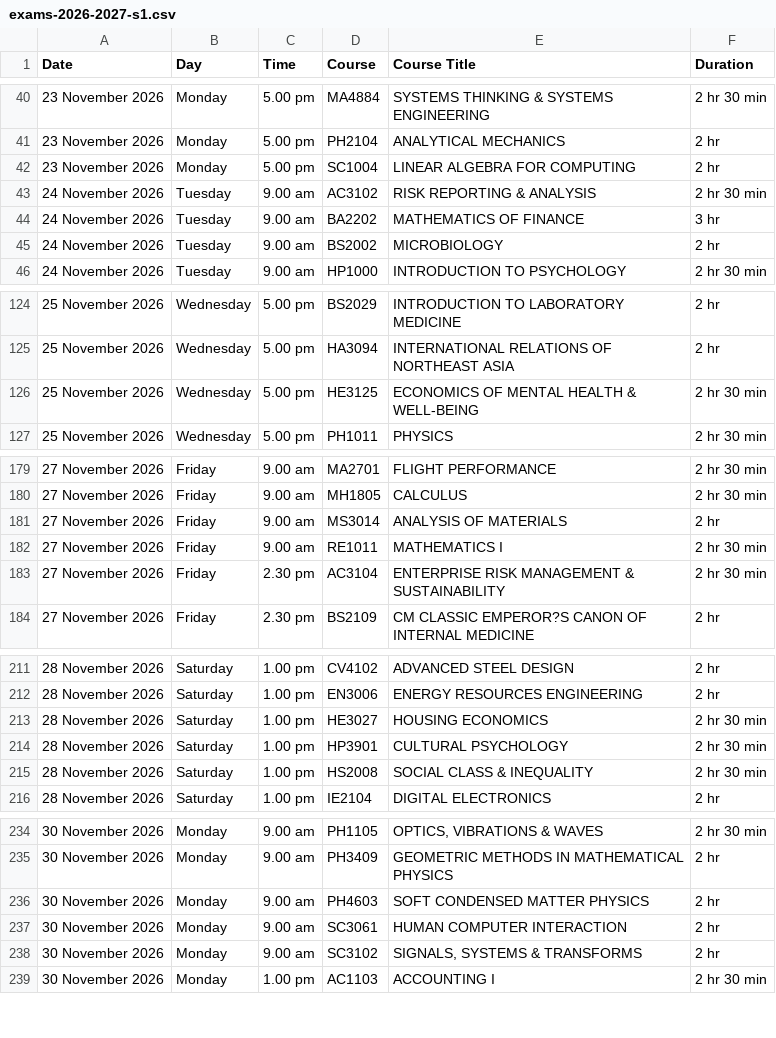
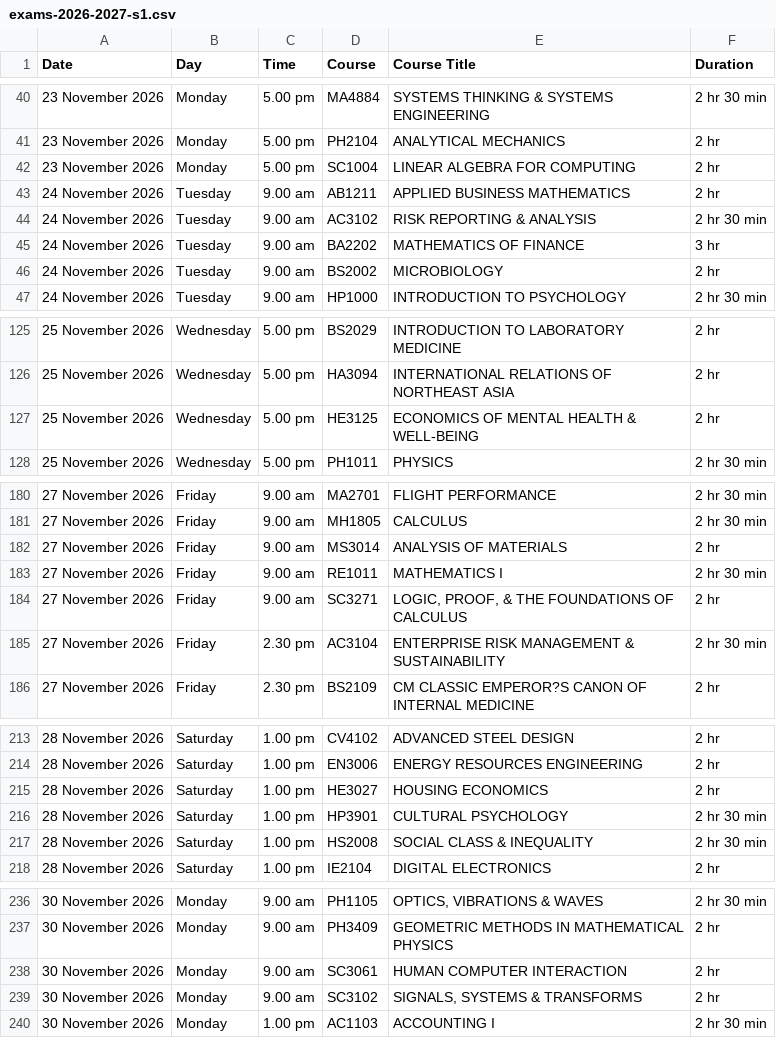
Before and after one commit to Dallas-Ng/ntu-mods, a CSV file: scraper/data/exams/exams-2026-2027-s1.csv, drawn as a sheet; only a part is shown, gaps mark what is left out; the diff covers the shown part only.

Commit message:
fix(exams): correct AY2026 S1 exam CSV drift, add data-updated banner (#195)
CSV was missing 2 exams live on the NTU portal and had 1 stale entry
plus 3 wrong durations. Banner now announces the exam data refresh
instead of the mobile-timetable-rebuilt notice.

```diff
--- a/scraper/data/exams/exams-2026-2027-s1.csv
+++ b/scraper/data/exams/exams-2026-2027-s1.csv
@@ -42,2 +42,3 @@
 "23 November 2026","Monday","5.00 pm","SC1004","LINEAR ALGEBRA FOR COMPUTING","2 hr"
+"24 November 2026","Tuesday","9.00 am","AB1211","APPLIED BUSINESS MATHEMATICS","2 hr"
 "24 November 2026","Tuesday","9.00 am","AC3102","RISK REPORTING & ANALYSIS","2 hr 30 min"
@@ -125,3 +126,3 @@
 "25 November 2026","Wednesday","5.00 pm","HA3094","INTERNATIONAL RELATIONS OF NORTHEAST ASIA","2 hr"
-"25 November 2026","Wednesday","5.00 pm","HE3125","ECONOMICS OF MENTAL HEALTH & WELL-BEING","2 hr 30 min"
+"25 November 2026","Wednesday","5.00 pm","HE3125","ECONOMICS OF MENTAL HEALTH & WELL-BEING","2 hr"
 "25 November 2026","Wednesday","5.00 pm","PH1011","PHYSICS","2 hr 30 min"
@@ -182,2 +183,3 @@
 "27 November 2026","Friday","9.00 am","RE1011","MATHEMATICS I","2 hr 30 min"
+"27 November 2026","Friday","9.00 am","SC3271","LOGIC, PROOF, & THE FOUNDATIONS OF CALCULUS","2 hr"
 "27 November 2026","Friday","2.30 pm","AC3104","ENTERPRISE RISK MANAGEMENT & SUSTAINABILITY","2 hr 30 min"
@@ -212,3 +214,3 @@
 "28 November 2026","Saturday","1.00 pm","EN3006","ENERGY RESOURCES ENGINEERING","2 hr"
-"28 November 2026","Saturday","1.00 pm","HE3027","HOUSING ECONOMICS","2 hr 30 min"
+"28 November 2026","Saturday","1.00 pm","HE3027","HOUSING ECONOMICS","2 hr"
 "28 November 2026","Saturday","1.00 pm","HP3901","CULTURAL PSYCHOLOGY","2 hr 30 min"
@@ -235,3 +237,2 @@
 "30 November 2026","Monday","9.00 am","PH3409","GEOMETRIC METHODS IN MATHEMATICAL PHYSICS","2 hr"
-"30 November 2026","Monday","9.00 am","PH4603","SOFT CONDENSED MATTER PHYSICS","2 hr"
 "30 November 2026","Monday","9.00 am","SC3061","HUMAN COMPUTER INTERACTION","2 hr"
```
Also changed, not shown: 1 edited cell elsewhere in this file, 2 other files.
